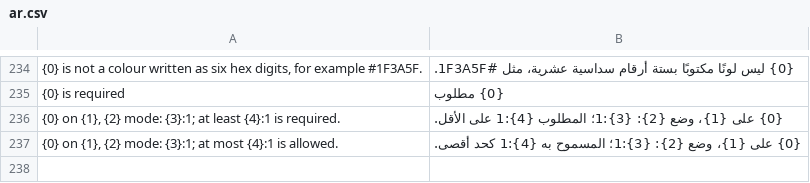
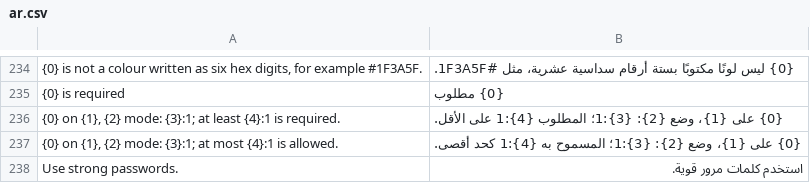
Before and after one commit to Hamza-ALsaqaf/institutional_theme, a CSV file: institutional_theme/translations/ar.csv, drawn as a sheet; only a part is shown, gaps mark what is left out; the diff names each change by its address in the sheet, - before the commit and + after, or states it on an @@ line.

```diff
--- a/institutional_theme/translations/ar.csv
+++ b/institutional_theme/translations/ar.csv
+row 238: Use strong passwords. | استخدم كلمات مرور قوية.
```
Also changed, not shown: 17 other files.
